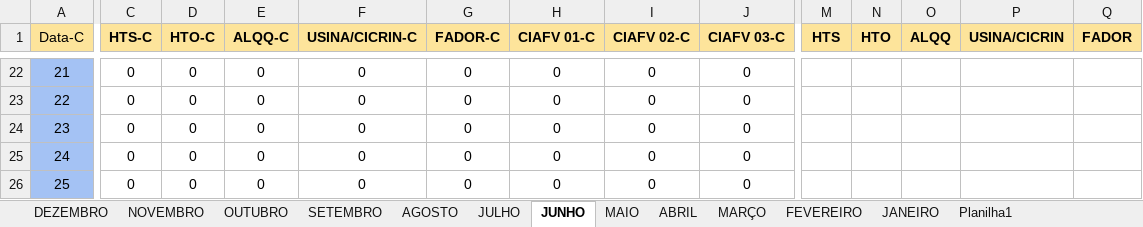
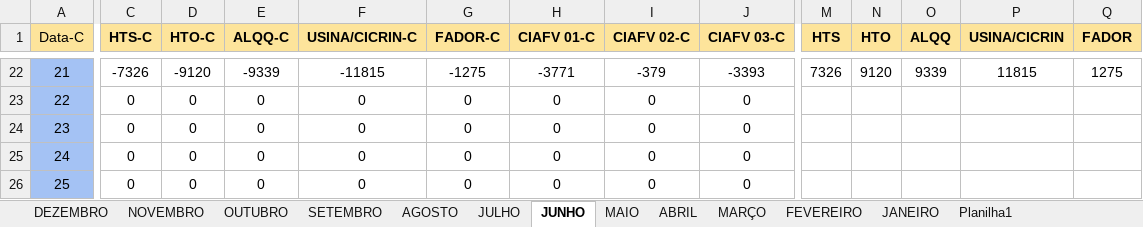
Before and after one commit to MarquezziniBL/Dashboardenergia, an Excel workbook: medicao_energia_2025.xlsx, sheet JUNHO, drawn as a sheet; only a part is shown, gaps mark what is left out; values as stored, in another font and other column widths than the file's, no borders; the diff covers the shown part only; the diff names each change by its address in the sheet, - before the commit and + after, or states it on an @@ line.

```diff
--- a/medicao_energia_2025.xlsx (sheet JUNHO)
+++ b/medicao_energia_2025.xlsx (sheet JUNHO)
-C22 (HTS-C): 0
+C22 (HTS-C): -7326
-D22 (HTO-C): 0
+D22 (HTO-C): -9120
-E22 (ALQQ-C): 0
+E22 (ALQQ-C): -9339
-F22 (USINA/CICRIN-C): 0
+F22 (USINA/CICRIN-C): -11815
-G22 (FADOR-C): 0
+G22 (FADOR-C): -1275
-H22 (CIAFV 01-C): 0
+H22 (CIAFV 01-C): -3771
-I22 (CIAFV 02-C): 0
+I22 (CIAFV 02-C): -379
-J22 (CIAFV 03-C): 0
+J22 (CIAFV 03-C): -3393
-M22 (HTS): (empty)
+M22 (HTS): 7326
-N22 (HTO): (empty)
+N22 (HTO): 9120
-O22 (ALQQ): (empty)
+O22 (ALQQ): 9339
-P22 (USINA/CICRIN): (empty)
+P22 (USINA/CICRIN): 11815
-Q22 (FADOR): (empty)
+Q22 (FADOR): 1275
```
Also changed, not shown: 40 edited cells elsewhere in this sheet, sheet NOVEMBRO, sheet SETEMBRO, sheet AGOSTO, sheet DEZEMBRO, sheet JULHO, sheet OUTUBRO, 1 other file.
